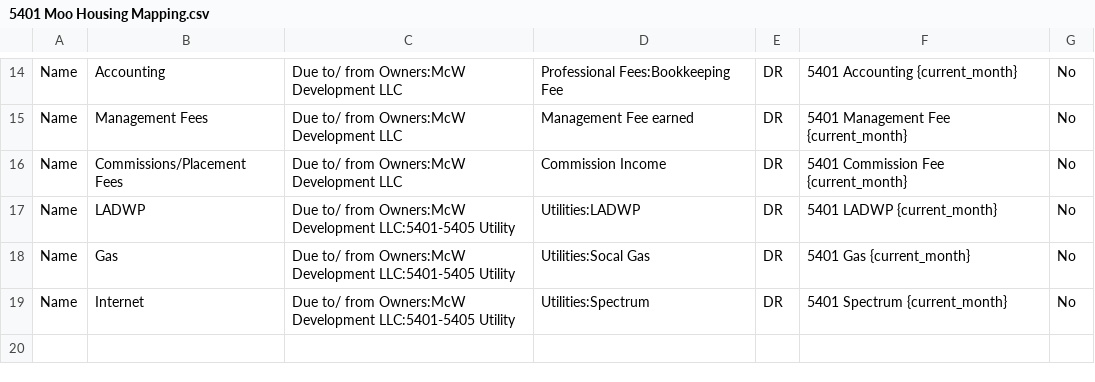
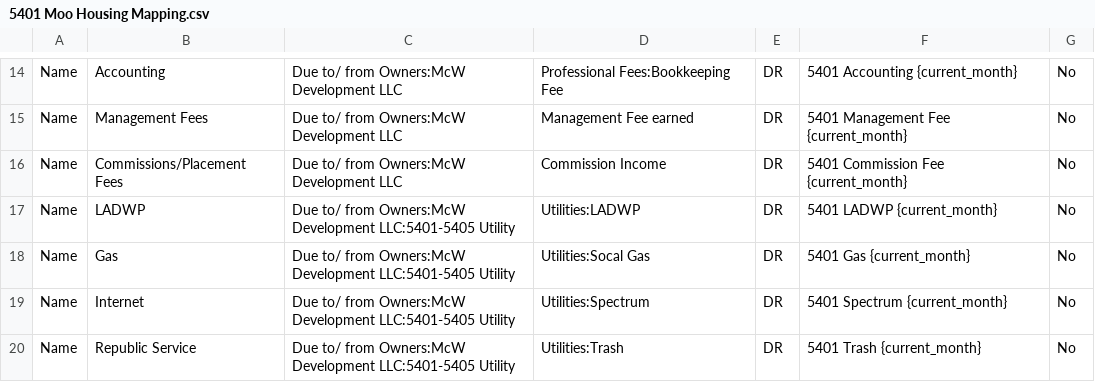
Before and after one commit to Nancy398/QB, a CSV file: 5401 Moo Housing Mapping.csv, drawn as a sheet; only a part is shown, gaps mark what is left out; the diff names each change by its address in the sheet, - before the commit and + after, or states it on an @@ line.

Commit message:
Add Republic Service utility entry
Added a new utility entry for Republic Service.

```diff
--- a/5401 Moo Housing Mapping.csv
+++ b/5401 Moo Housing Mapping.csv
+row 20: Name | Republic Service | Due to/ from Owners:McW Development LLC:5401-5405 Utility | Utilities:Trash | DR | 5401 Trash {current_month} | No
```
